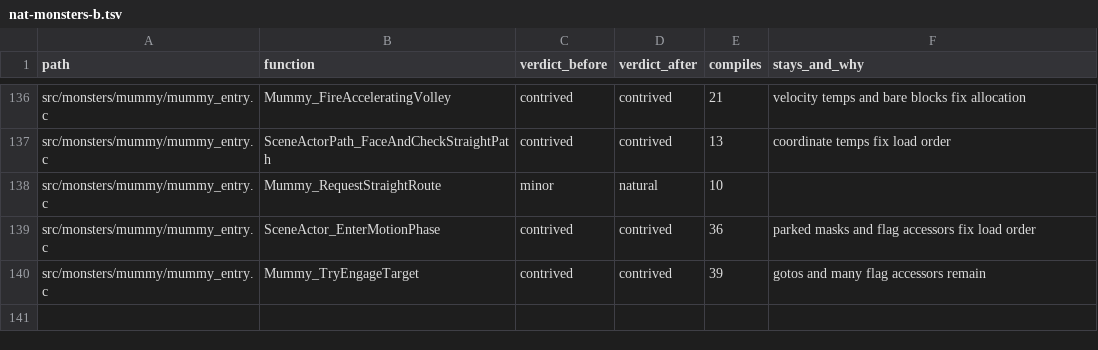
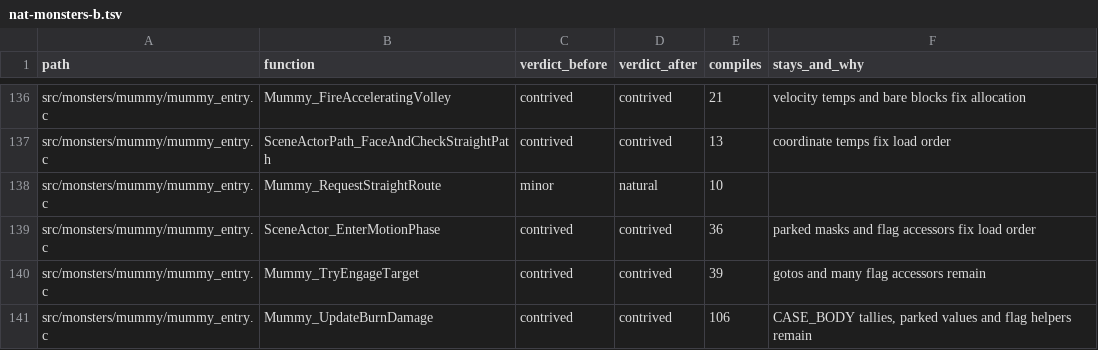
Before and after one commit to moozilla/boktai3-decomp, a TSV file: notes/naturalize/nat-monsters-b.tsv, drawn as a sheet; only a part is shown, gaps mark what is left out.

```diff
--- a/notes/naturalize/nat-monsters-b.tsv
+++ b/notes/naturalize/nat-monsters-b.tsv
@@ -140 +140,2 @@ src/monsters/mummy/mummy_entry.c	SceneActor_EnterMotionPhase	contrived	contrived
 src/monsters/mummy/mummy_entry.c	Mummy_TryEngageTarget	contrived	contrived	39	gotos and many flag accessors remain
+src/monsters/mummy/mummy_entry.c	Mummy_UpdateBurnDamage	contrived	contrived	106	CASE_BODY tallies, parked values and flag helpers remain
```
Also changed, not shown: 1 other file.
